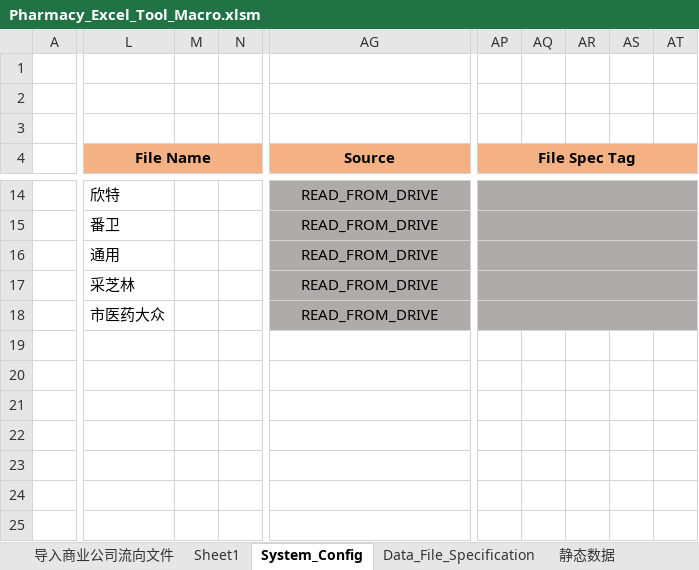
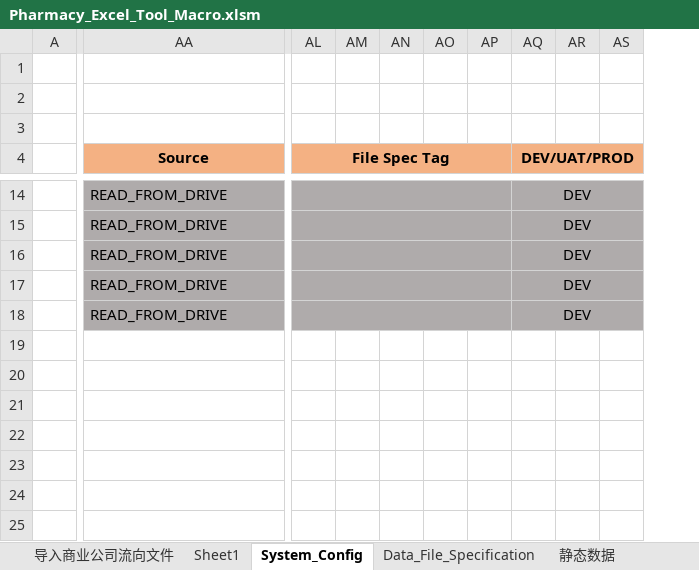
Before and after one commit to Thesaurus0/Pharmacy_Excel_Tool_Macro, an Excel workbook: Pharmacy_Excel_Tool_Macro.xlsm, sheet System_Config, drawn as a sheet; only a part is shown, gaps mark what is left out; values as stored, in another font and other column widths than the file's, no borders; removed rows and columns are numbered as before the commit, all else as after; the diff covers the shown part only; the diff names each change by its address in the sheet, - before the commit and + after, or states it on an @@ line.

```diff
--- a/Pharmacy_Excel_Tool_Macro.xlsm (sheet System_Config)
+++ b/Pharmacy_Excel_Tool_Macro.xlsm (sheet System_Config)
-column L (File Name), rows 14-18: 欣特 | 番卫 | 通用 | 采芝林 | 市医药大众
-column M, empty
-column N, empty
+column AN, empty
+column AO, empty
+column AP, empty
+column AQ (DEV/UAT/PROD), rows 14-18: all DEV
-column AT, empty
-AP4:AT4 merged
+AL4:AP4 merged
-AA14:AA18 alignment: center
+AA14:AA18 alignment: left
-AP14:AT14 merged
+AL14:AP14 merged
-AP15:AT15 merged
+AL15:AP15 merged
-AP16:AT16 merged
+AL16:AP16 merged
-AP17:AT17 merged
+AL17:AP17 merged
-AP18:AT18 merged
+AL18:AP18 merged
```
Also changed, not shown: 3 added columns, 4 removed columns, 1 edited cell, cell formats and merged cells elsewhere in this sheet, charts or pictures, 1 other file.
